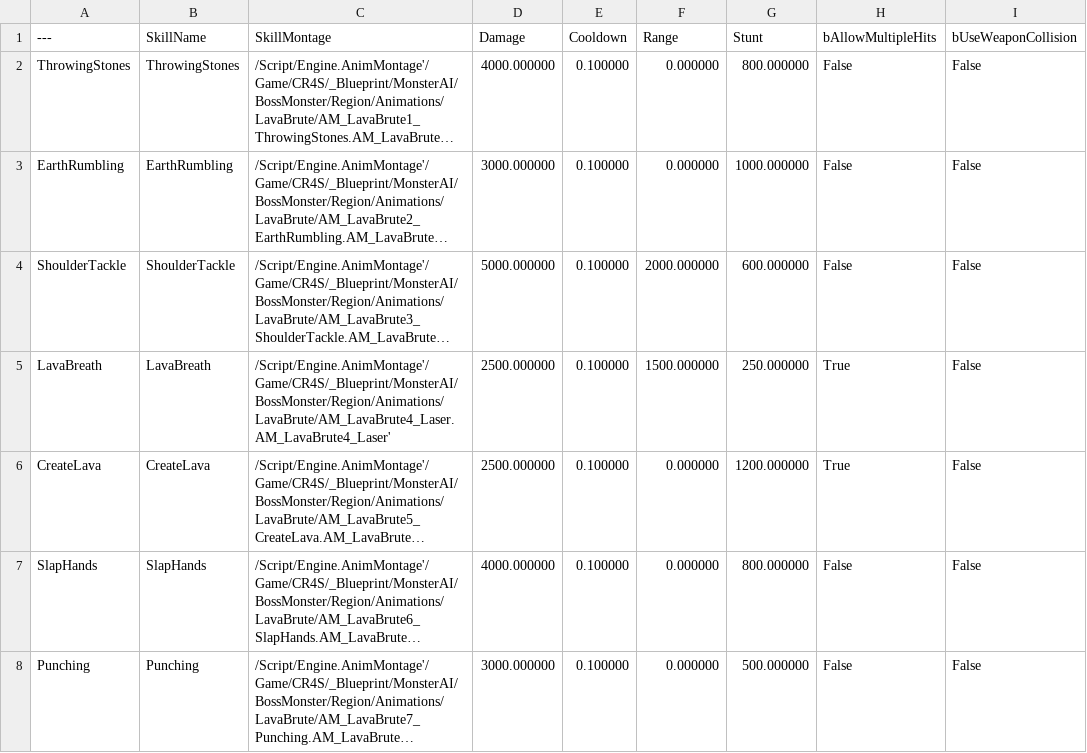
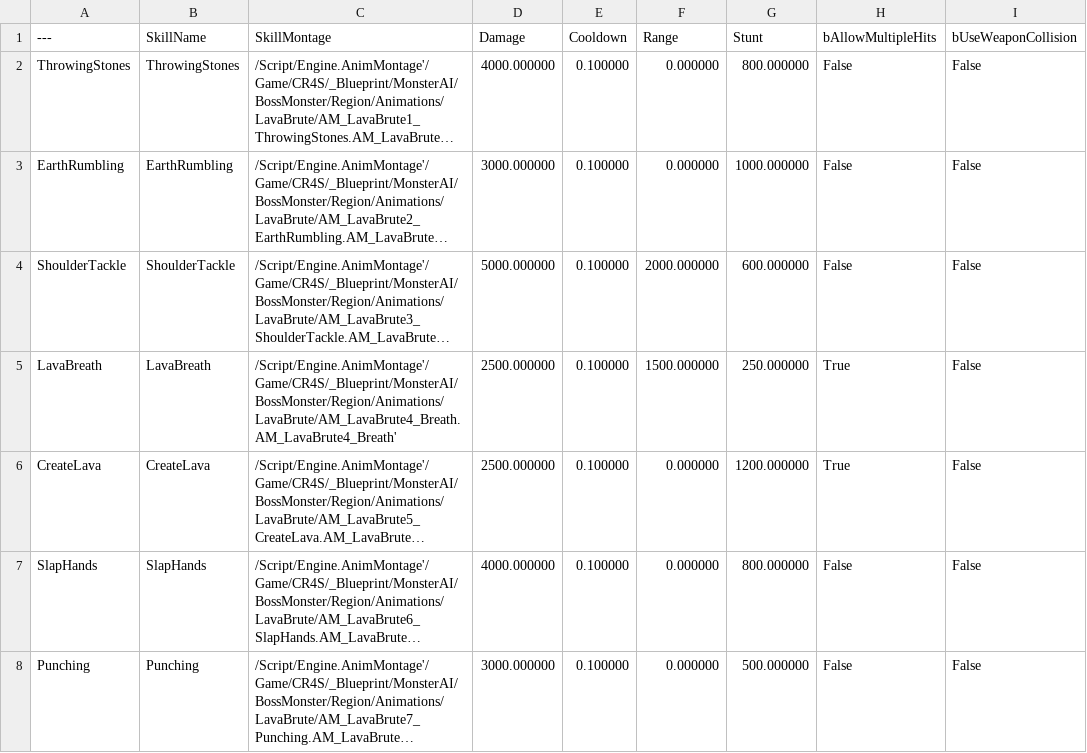
Before and after one commit to choidahey/UE5_CoreReboot, a CSV file: Content/CR4S/_Blueprint/MonsterAI/Data/LavaBruteSkillDataTable.csv, drawn as a sheet; only a part is shown; long unchanged cells end in …; the diff names each change by its address in the sheet, - before the commit and + after, or states it on an @@ line.

Commit message:
[Refactor] Update Skill Montage Reference and add Debug for editor only
#01. 라바 브루트 스킬 몽타주 변경
#02. 스킬 디버그 라인은 Editor에서만 표시되도록 수정

```diff
--- a/Content/CR4S/_Blueprint/MonsterAI/Data/LavaBruteSkillDataTable.csv
+++ b/Content/CR4S/_Blueprint/MonsterAI/Data/LavaBruteSkillDataTable.csv
-C5 (SkillMontage): /Script/Engine.AnimMontage'/Game/CR4S/_Blueprint/MonsterAI/BossMonster/Region/Animations/LavaBrute/AM_LavaBrute4_Laser.AM_LavaBrute4_Laser'
+C5 (SkillMontage): /Script/Engine.AnimMontage'/Game/CR4S/_Blueprint/MonsterAI/BossMonster/Region/Animations/LavaBrute/AM_LavaBrute4_Breath.AM_LavaBrute4_Breath'
```
Also changed, not shown: 5 other files.
